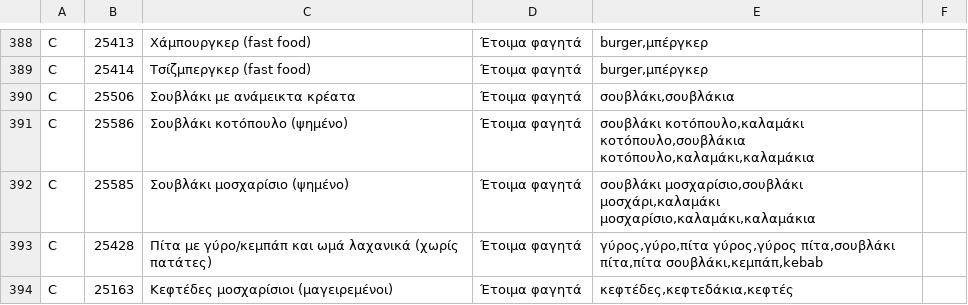
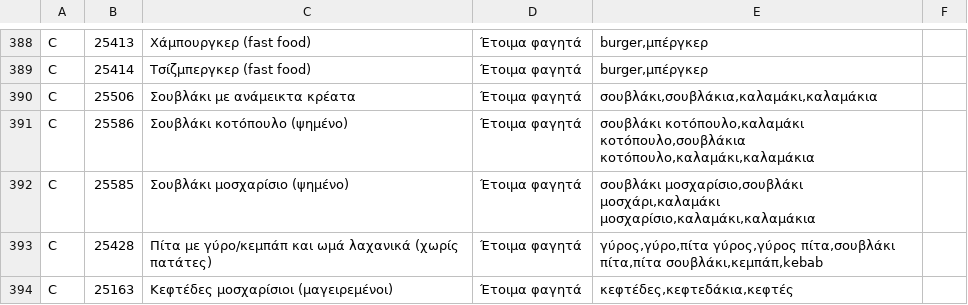
Before and after one commit to TechMeNowDear/ygeia-forma, a TSV file: tools/food/greek_list.tsv, drawn as a sheet; only a part is shown, gaps mark what is left out.

```diff
--- a/tools/food/greek_list.tsv
+++ b/tools/food/greek_list.tsv
@@ -389,3 +389,3 @@ C	25413	Χάμπουργκερ (fast food)	Έτοιμα φαγητά	burger,μπ
 C	25414	Τσίζμπεργκερ (fast food)	Έτοιμα φαγητά	burger,μπέργκερ
-C	25506	Σουβλάκι με ανάμεικτα κρέατα	Έτοιμα φαγητά	σουβλάκι,σουβλάκια
+C	25506	Σουβλάκι με ανάμεικτα κρέατα	Έτοιμα φαγητά	σουβλάκι,σουβλάκια,καλαμάκι,καλαμάκια
 C	25586	Σουβλάκι κοτόπουλο (ψημένο)	Έτοιμα φαγητά	σουβλάκι κοτόπουλο,καλαμάκι κοτόπουλο,σουβλάκια κοτόπουλο,καλαμάκι,καλαμάκια
```
Also changed, not shown: 8 other files.
